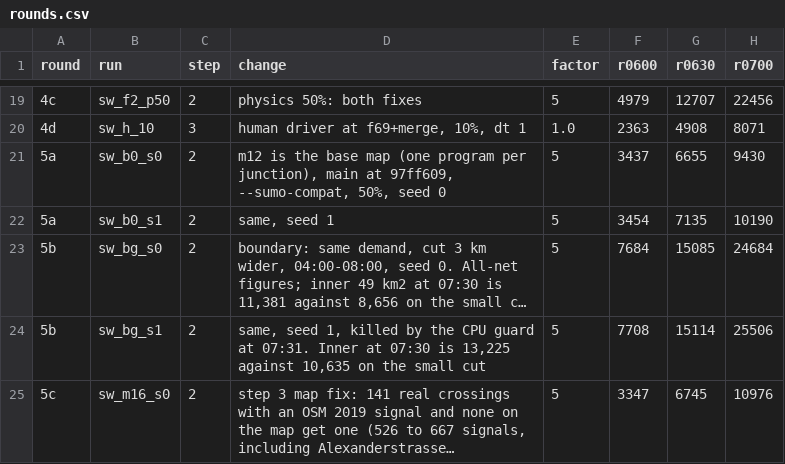
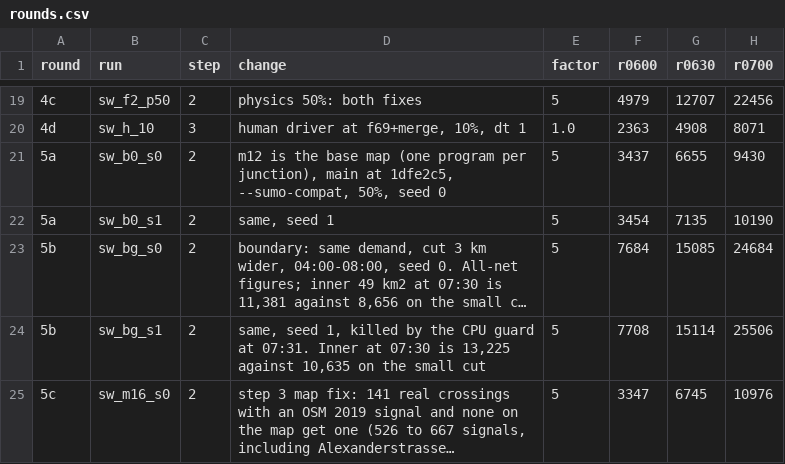
Before and after one commit to ErikFrankling/cars, a CSV file: research/truth/berlin2019/rounds.csv, drawn as a sheet; only a part is shown, gaps mark what is left out; long unchanged cells end in …; the diff names each change by its address in the sheet, - before the commit and + after, or states it on an @@ line.

Commit message:
Going public: short README with videos, EPL-2.0 licence and data licences, SUMO notices; data that may not be published kept out of git; push after every commit

```diff
--- a/research/truth/berlin2019/rounds.csv
+++ b/research/truth/berlin2019/rounds.csv
-D21 (change): …main at 97ff609, --sumo-compat, 50%,…
+D21 (change): …main at 1dfe2c5, --sumo-compat, 50%,…
```
Also changed, not shown: research/truth/foundations/forecasts.csv, 27 other files.
